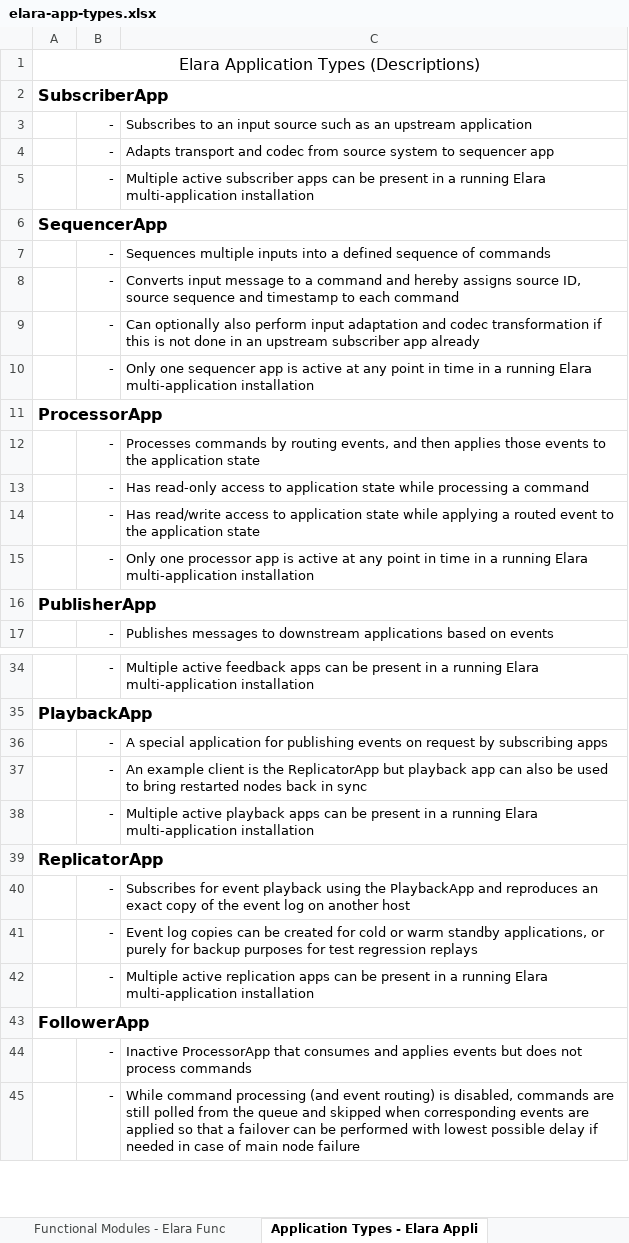
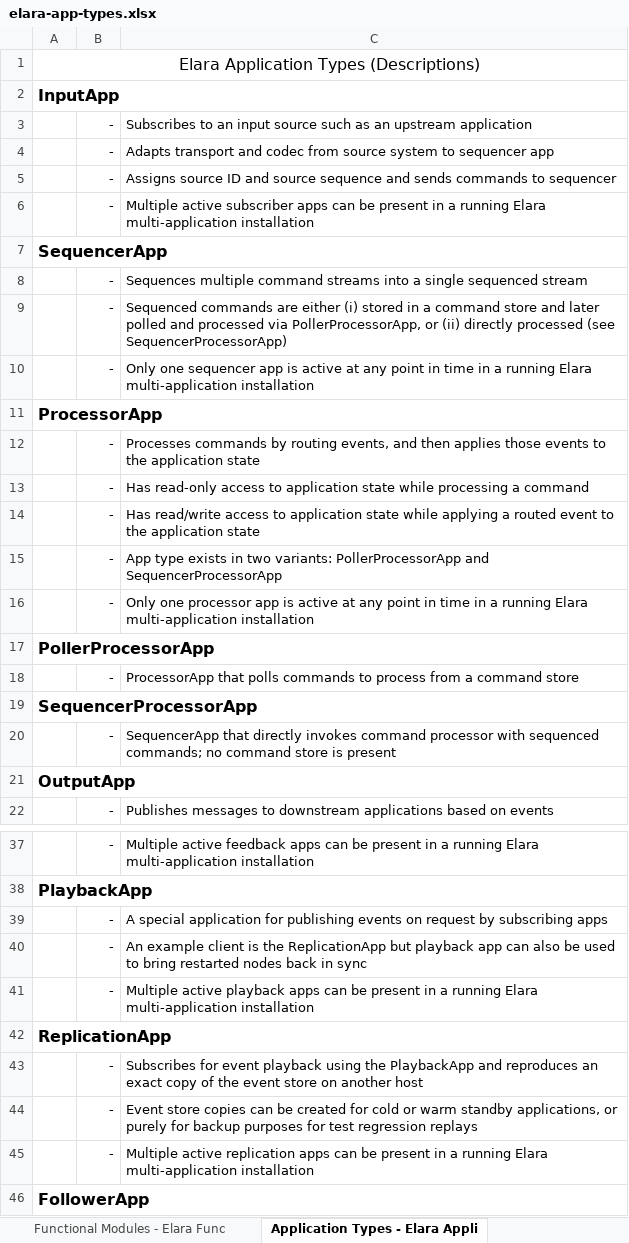
Before and after one commit to tools4j/elara, an Excel workbook: doc/elara-app-types.xlsx, sheet Application Types - Elara Appli, drawn as a sheet; only a part is shown, gaps mark what is left out; the shorter side is filled out with more unchanged rows; values as stored, in another font and other column widths than the file's, no borders; removed rows and columns are numbered as before the commit, all else as after; the diff covers the shown part only; the diff names each change by its address in the sheet, - before the commit and + after, or states it on an @@ line.

Commit message:
update elara types and add sequencer apps docs

```diff
--- a/doc/elara-app-types.xlsx (sheet Application Types - Elara Appli)
+++ b/doc/elara-app-types.xlsx (sheet Application Types - Elara Appli)
-A2: SubscriberApp
+A2: InputApp
+row 5:  | - | Assigns source ID and source sequence and sends commands to sequencer
-C8: Sequences multiple inputs into a defined sequence of commands
+C8: Sequences multiple command streams into a single sequenced stream
-C9: Converts input message to a command and hereby assigns source ID, source sequence and timestamp to each command
+C9: Sequenced commands are either (i) stored in a command store and later polled and processed via PollerProcessorApp, or (ii) directly processed (see SequencerProcessorApp)
-row 9:  | - | Can optionally also perform input adaptation and codec transformation if this is not done in an upstream subscriber app already
+row 15:  | - | App type exists in two variants: PollerProcessorApp and SequencerProcessorApp
-A17: PublisherApp
+A17: PollerProcessorApp
+row 18:  | - | ProcessorApp that polls commands to process from a command store
@@ row 25 moved to row 19: SequencerProcessorApp @@
+row 20:  | - | SequencerApp that directly invokes command processor with sequenced commands; no command store is present
+row 21: OutputApp
-C40: …is the ReplicatorApp but playback…
+C40: …is the ReplicationApp but playback…
-A42: ReplicatorApp
+A42: ReplicationApp
-C43: …the event log on another…
+C43: …the event store on another…
-C44: Event log copies can…
+C44: Event store copies can…
```
Also changed, not shown: 1 removed row and 1 edited cell elsewhere in this sheet, sheet Functional Modules - Elara Func, sheet Overview - Elara Application Ty, 10 other files.
